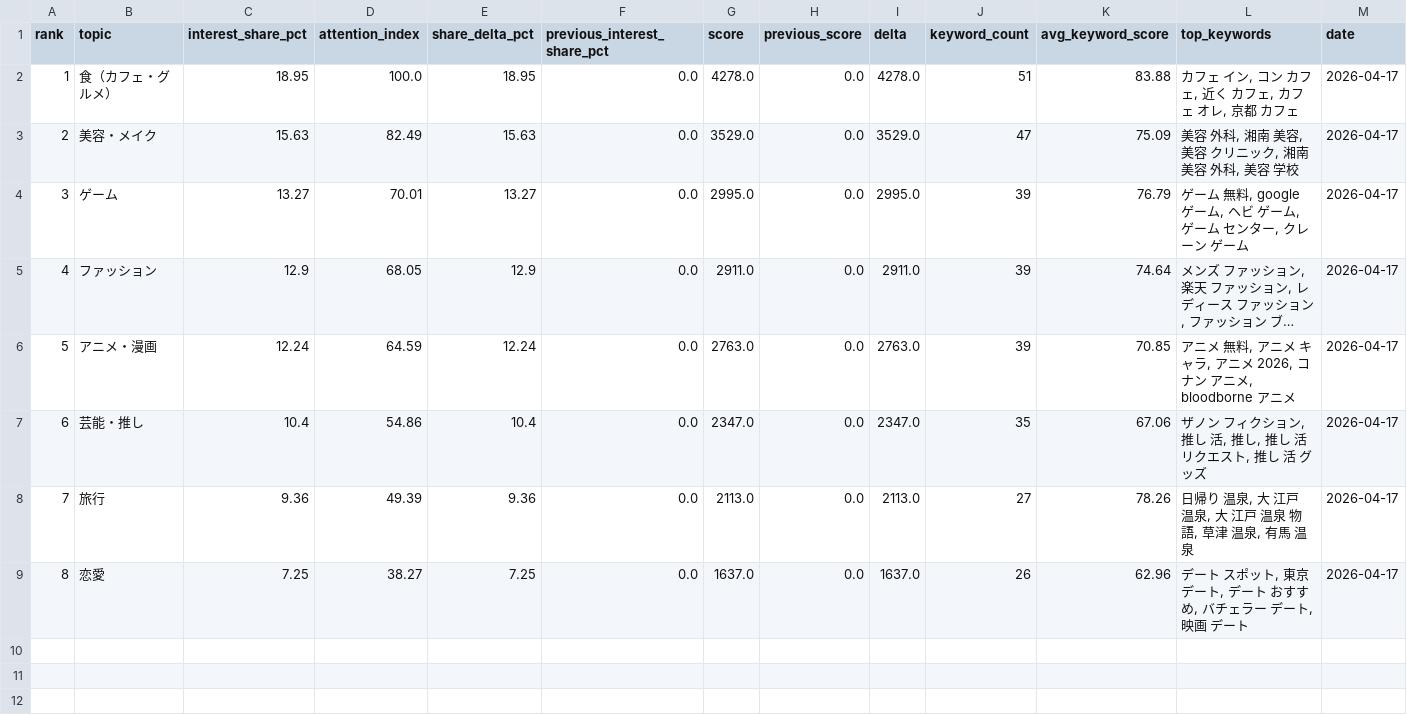
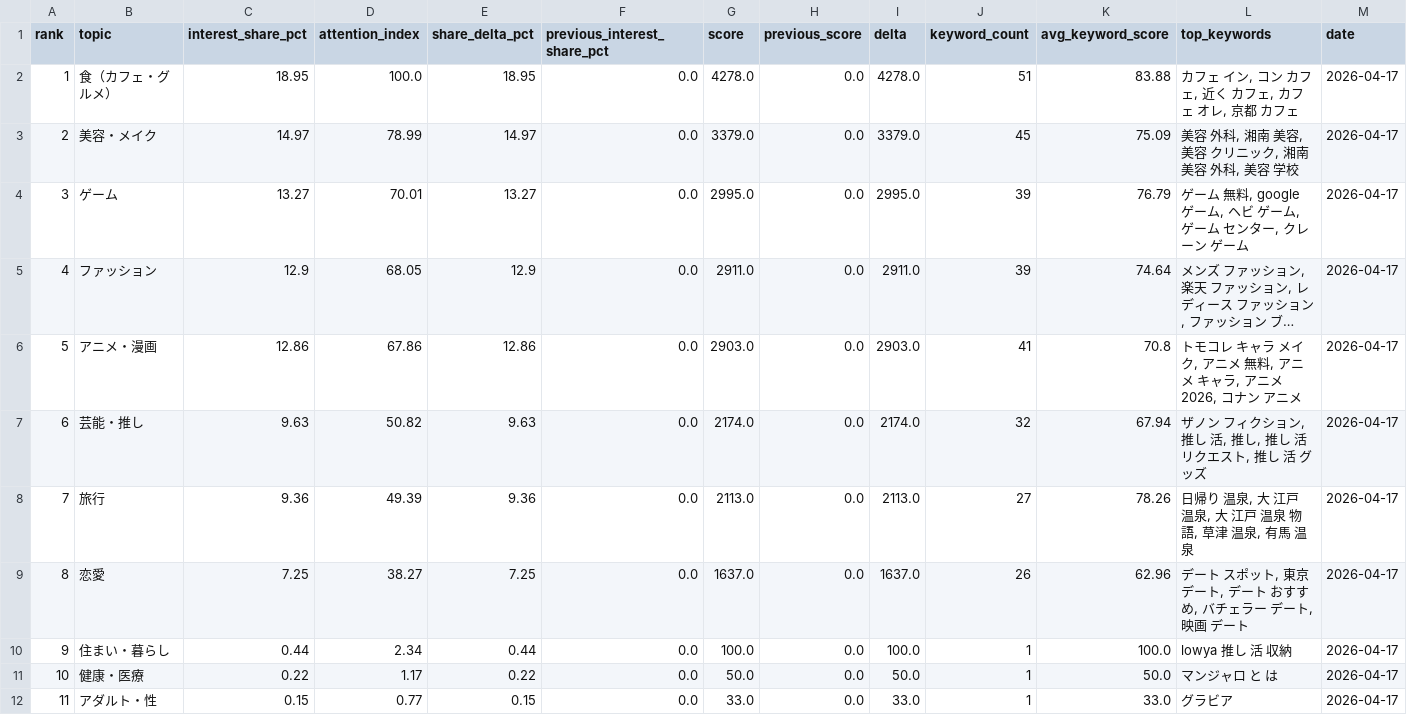
Before and after one commit to jim-auto/social-topic-ranking, a CSV file: site/data/theme_ranking.csv, drawn as a sheet; long unchanged cells end in …; the diff names each change by its address in the sheet, - before the commit and + after, or states it on an @@ line.

Commit message:
Add expanded themes and audience signals

```diff
--- a/site/data/theme_ranking.csv
+++ b/site/data/theme_ranking.csv
-C3 (interest_share_pct): 15.63
+C3 (interest_share_pct): 14.97
-D3 (attention_index): 82.49
+D3 (attention_index): 78.99
-E3 (share_delta_pct): 15.63
+E3 (share_delta_pct): 14.97
-G3 (score): 3529.0
+G3 (score): 3379.0
-I3 (delta): 3529.0
+I3 (delta): 3379.0
-J3 (keyword_count): 47
+J3 (keyword_count): 45
-C6 (interest_share_pct): 12.24
+C6 (interest_share_pct): 12.86
-D6 (attention_index): 64.59
+D6 (attention_index): 67.86
-E6 (share_delta_pct): 12.24
+E6 (share_delta_pct): 12.86
-G6 (score): 2763.0
+G6 (score): 2903.0
-I6 (delta): 2763.0
+I6 (delta): 2903.0
-J6 (keyword_count): 39
+J6 (keyword_count): 41
-K6 (avg_keyword_score): 70.85
+K6 (avg_keyword_score): 70.8
-L6 (top_keywords): アニメ 無料, アニメ キャラ, アニメ 2026, コナン アニメ, bloodborne アニメ
+L6 (top_keywords): トモコレ キャラ メイク, アニメ 無料, アニメ キャラ, アニメ 2026, コナン アニメ
-C7 (interest_share_pct): 10.4
+C7 (interest_share_pct): 9.63
-D7 (attention_index): 54.86
+D7 (attention_index): 50.82
-E7 (share_delta_pct): 10.4
+E7 (share_delta_pct): 9.63
-G7 (score): 2347.0
+G7 (score): 2174.0
-I7 (delta): 2347.0
+I7 (delta): 2174.0
-J7 (keyword_count): 35
+J7 (keyword_count): 32
-K7 (avg_keyword_score): 67.06
+K7 (avg_keyword_score): 67.94
+row 10: 9 | 住まい・暮らし | 0.44 | 2.34 | 0.44 | 0.0 | 100.0 | 0.0 | 100.0 | 1 | 100.0 | lowya 推し 活 収納 | 2026-04-17
+row 11: 10 | 健康・医療 | 0.22 | 1.17 | 0.22 | 0.0 | 50.0 | 0.0 | 50.0 | 1 | 50.0 | マンジャロ と は | 2026-04-17
+row 12: 11 | アダルト・性 | 0.15 | 0.77 | 0.15 | 0.0 | 33.0 | 0.0 | 33.0 | 1 | 33.0 | グラビア | 2026-04-17
```
Also changed, not shown: site/data/theme_timeseries.csv, 15 other files.
